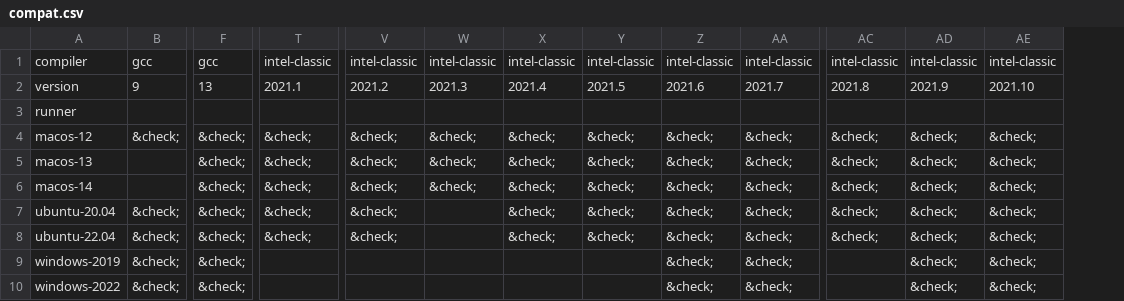
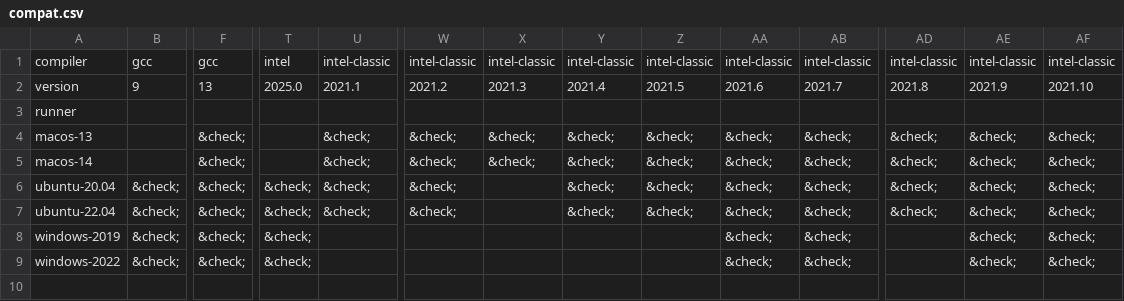
Before and after one commit to fortran-lang/setup-fortran, a CSV file: .github/compat/compat.csv, drawn as a sheet; only a part is shown, gaps mark what is left out; removed rows and columns are numbered as before the commit, all else as after; rows hold the shown columns only; the diff names each change by its address in the sheet, - before the commit and + after, or states it on an @@ line.

```diff
--- a/.github/compat/compat.csv
+++ b/.github/compat/compat.csv
+column T, rows 1-9: intel | 2025.0 |  |  |  | &check; | &check; | &check; | &check;
-row 4: macos-12 | &check; | &check; | &check; | &check; | &check; | &check; | &check; | &check; | &check; | &check; | &check; | &check;
```
Also changed, not shown: .github/compat/long_compat.csv, 3 other files.
